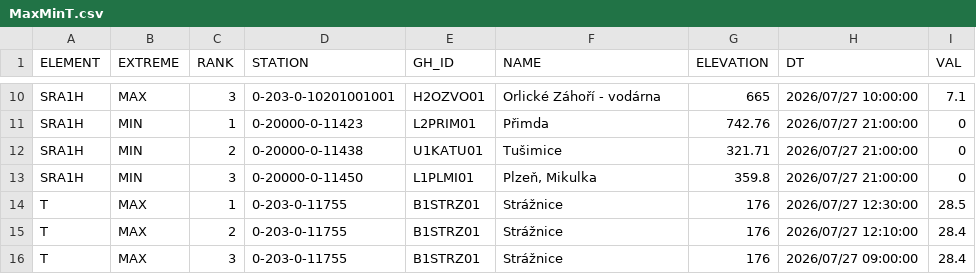
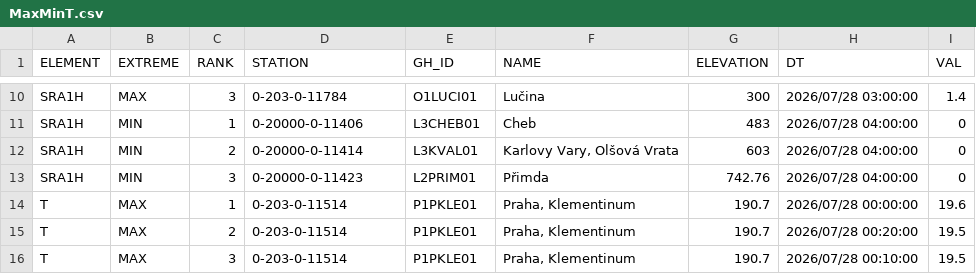
Before and after one commit to RadimTol/OpenData, a CSV file: MaxMinT.csv, drawn as a sheet; only a part is shown, gaps mark what is left out; the diff covers the shown part only.

```diff
--- a/MaxMinT.csv
+++ b/MaxMinT.csv
@@ -10,7 +10,7 @@
-"SRA1H","MAX",3,"0-203-0-10201001001","H2OZVO01","Orlické Záhoří - vodárna",665,"2026/07/27 10:00:00",7.1
-"SRA1H","MIN",1,"0-20000-0-11423","L2PRIM01","Přimda",742.76,"2026/07/27 21:00:00",0
-"SRA1H","MIN",2,"0-20000-0-11438","U1KATU01","Tušimice",321.71,"2026/07/27 21:00:00",0
-"SRA1H","MIN",3,"0-20000-0-11450","L1PLMI01","Plzeň, Mikulka",359.8,"2026/07/27 21:00:00",0
-"T","MAX",1,"0-203-0-11755","B1STRZ01","Strážnice",176,"2026/07/27 12:30:00",28.5
-"T","MAX",2,"0-203-0-11755","B1STRZ01","Strážnice",176,"2026/07/27 12:10:00",28.4
-"T","MAX",3,"0-203-0-11755","B1STRZ01","Strážnice",176,"2026/07/27 09:00:00",28.4
+"SRA1H","MAX",3,"0-203-0-11784","O1LUCI01","Lučina",300,"2026/07/28 03:00:00",1.4
+"SRA1H","MIN",1,"0-20000-0-11406","L3CHEB01","Cheb",483,"2026/07/28 04:00:00",0
+"SRA1H","MIN",2,"0-20000-0-11414","L3KVAL01","Karlovy Vary, Olšová Vrata",603,"2026/07/28 04:00:00",0
+"SRA1H","MIN",3,"0-20000-0-11423","L2PRIM01","Přimda",742.76,"2026/07/28 04:00:00",0
+"T","MAX",1,"0-203-0-11514","P1PKLE01","Praha, Klementinum",190.7,"2026/07/28 00:00:00",19.6
+"T","MAX",2,"0-203-0-11514","P1PKLE01","Praha, Klementinum",190.7,"2026/07/28 00:20:00",19.5
+"T","MAX",3,"0-203-0-11514","P1PKLE01","Praha, Klementinum",190.7,"2026/07/28 00:10:00",19.5
```
Also changed, not shown: 123 edited cells elsewhere in this file.
